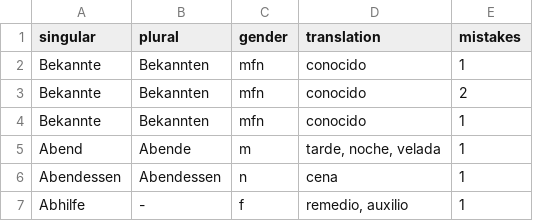
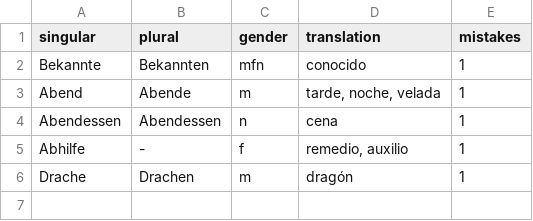
Before and after one commit to kaluzap/words, a CSV file: data/data_nouns_ge_sp_test.csv, drawn as a sheet; removed rows and columns are numbered as before the commit, all else as after; the diff names each change by its address in the sheet, - before the commit and + after, or states it on an @@ line.

```diff
--- a/data/data_nouns_ge_sp_test.csv
+++ b/data/data_nouns_ge_sp_test.csv
-row 3: Bekannte | Bekannten | mfn | conocido | 2
-row 4: Bekannte | Bekannten | mfn | conocido | 1
+row 6: Drache | Drachen | m | dragón | 1
```
Also changed, not shown: data/data_adjectives_ge_sp.csv, data/data_nouns_ge_sp.csv, 2 other files.
